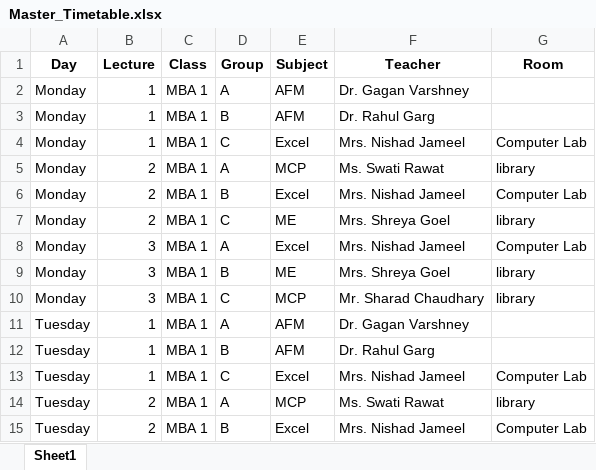
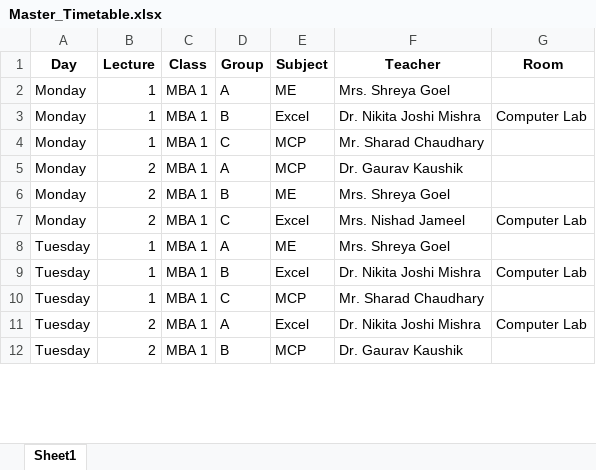
Before and after one commit to vanshagarwal03/Slottix, an Excel workbook: data/Master_Timetable.xlsx, sheet Sheet1, drawn as a sheet; only a part is shown; values as stored, in another font and other column widths than the file's, no borders; removed rows and columns are numbered as before the commit, all else as after; the diff covers the shown part only; the diff names each change by its address in the sheet, - before the commit and + after, or states it on an @@ line.

```diff
--- a/data/Master_Timetable.xlsx (sheet Sheet1)
+++ b/data/Master_Timetable.xlsx (sheet Sheet1)
-E2 (Subject): AFM
+E2 (Subject): ME
-F2 (Teacher): Dr. Gagan Varshney
+F2 (Teacher): Mrs. Shreya Goel
-E3 (Subject): AFM
+E3 (Subject): Excel
-F3 (Teacher): Dr. Rahul Garg
+F3 (Teacher): Dr. Nikita Joshi Mishra
-G3 (Room): (empty)
+G3 (Room): Computer Lab
-E4 (Subject): Excel
+E4 (Subject): MCP
-F4 (Teacher): Mrs. Nishad Jameel
+F4 (Teacher): Mr. Sharad Chaudhary
-G4 (Room): Computer Lab
+G4 (Room): (empty)
-F5 (Teacher): Ms. Swati Rawat
+F5 (Teacher): Dr. Gaurav Kaushik
-G5 (Room): library
+G5 (Room): (empty)
-row 6: Monday | 2 | MBA 1 | B | Excel | Mrs. Nishad Jameel | Computer Lab
-D6 (Group): C
+D6 (Group): B
-G6 (Room): library
+G6 (Room): (empty)
-B7 (Lecture): 3
+B7 (Lecture): 2
-D7 (Group): A
+D7 (Group): C
-row 9: Monday | 3 | MBA 1 | B | ME | Mrs. Shreya Goel | library
-row 10: Monday | 3 | MBA 1 | C | MCP | Mr. Sharad Chaudhary | library
-E8 (Subject): AFM
+E8 (Subject): ME
-F8 (Teacher): Dr. Gagan Varshney
+F8 (Teacher): Mrs. Shreya Goel
-E9 (Subject): AFM
+E9 (Subject): Excel
-F9 (Teacher): Dr. Rahul Garg
+F9 (Teacher): Dr. Nikita Joshi Mishra
-G9 (Room): (empty)
+G9 (Room): Computer Lab
-E10 (Subject): Excel
+E10 (Subject): MCP
-F10 (Teacher): Mrs. Nishad Jameel
+F10 (Teacher): Mr. Sharad Chaudhary
-G10 (Room): Computer Lab
+G10 (Room): (empty)
-E11 (Subject): MCP
+E11 (Subject): Excel
-F11 (Teacher): Ms. Swati Rawat
+F11 (Teacher): Dr. Nikita Joshi Mishra
-G11 (Room): library
+G11 (Room): Computer Lab
-E12 (Subject): Excel
+E12 (Subject): MCP
-F12 (Teacher): Mrs. Nishad Jameel
+F12 (Teacher): Dr. Gaurav Kaushik
-G12 (Room): Computer Lab
+G12 (Room): (empty)
```
Also changed, not shown: 12 removed rows and 48 edited cells elsewhere in this sheet, data/Final_Schedule.xlsx, data/Pivot_Timetable.xlsx, 6 other files.
